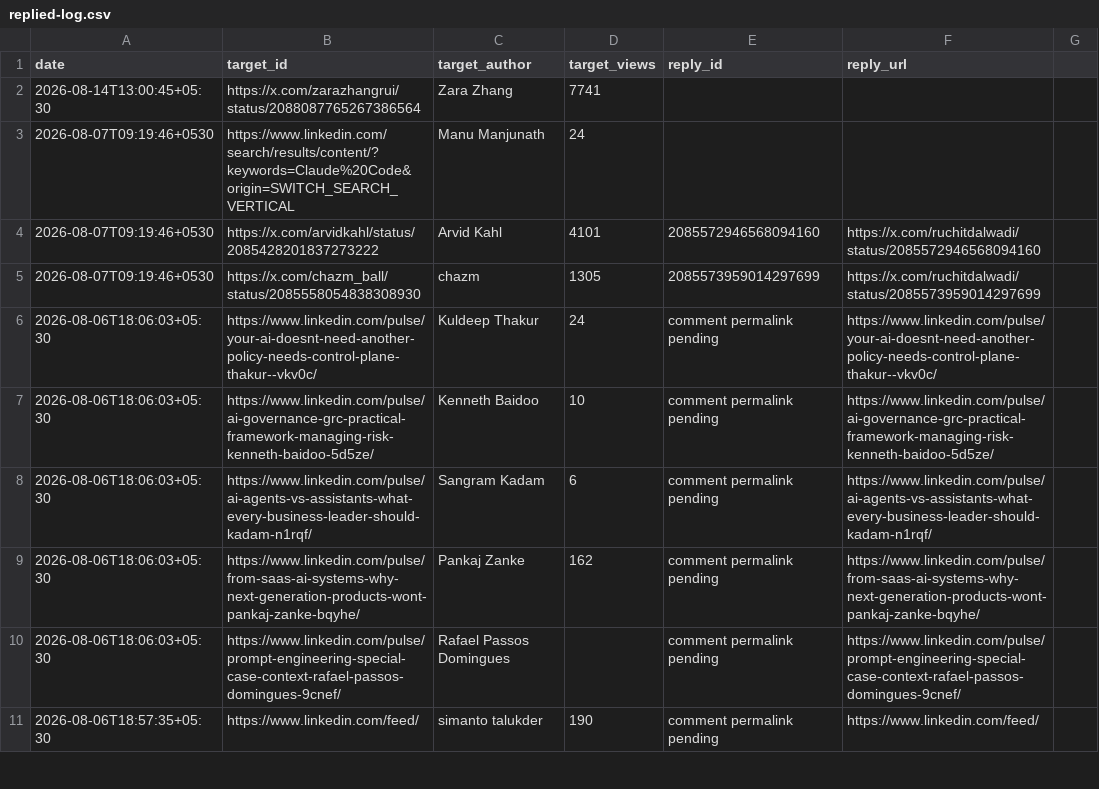
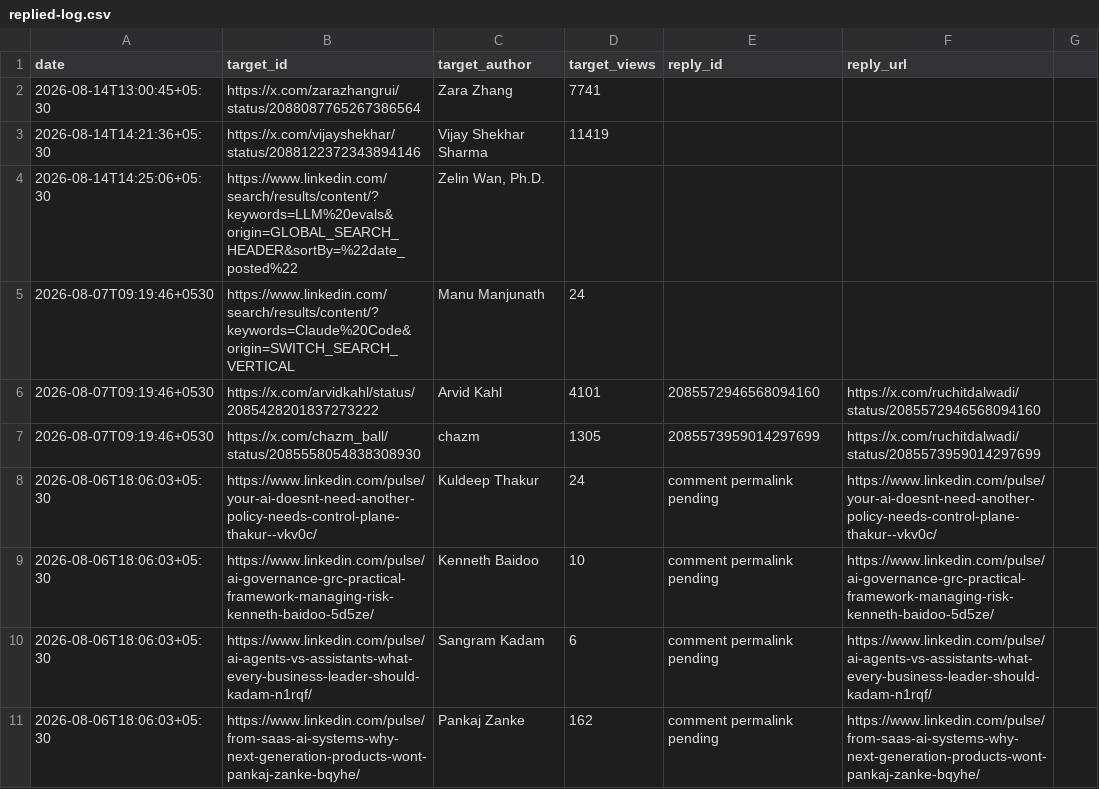
Before and after one commit to Ruchit1395/ruchitdalwadi-com, a CSV file: distribution/first-ten-customers-for-a-b2b-ai-startup/replied-log.csv, drawn as a sheet; only a part is shown; the shorter side is filled out with more unchanged rows.

```diff
--- a/distribution/first-ten-customers-for-a-b2b-ai-startup/replied-log.csv
+++ b/distribution/first-ten-customers-for-a-b2b-ai-startup/replied-log.csv
@@ -2,2 +2,4 @@ date,target_id,target_author,target_views,reply_id,reply_url
 2026-08-14T13:00:45+05:30,https://x.com/zarazhangrui/status/2088087765267386564,Zara Zhang,7741,,
+2026-08-14T14:21:36+05:30,https://x.com/vijayshekhar/status/2088122372343894146,Vijay Shekhar Sharma,11419,,
+2026-08-14T14:25:06+05:30,https://www.linkedin.com/search/results/content/?keywords=LLM%20evals&origin=GLOBAL_SEARCH_HEADER&sortBy=%22date_posted%22,"Zelin Wan, Ph.D.",,,
 2026-08-07T09:19:46+0530,https://www.linkedin.com/search/results/content/?keywords=Claude%20Code&origin=SWITCH_SEARCH_VERTICAL,Manu Manjunath,24,,
```
Also changed, not shown: 1 other file.
